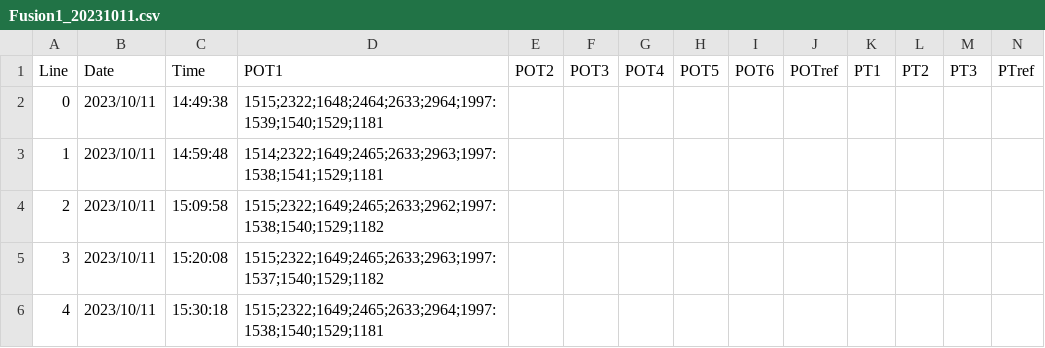
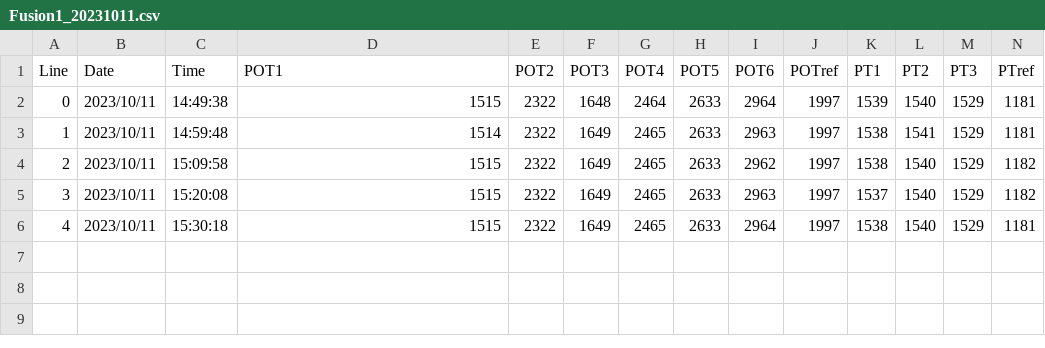
Before and after one commit to juthomas/Space_sender, a CSV file: Csv_Datas/Fusion1_20231011.csv, drawn as a sheet; only a part is shown; the diff names each change by its address in the sheet, - before the commit and + after, or states it on an @@ line.

```diff
--- a/Csv_Datas/Fusion1_20231011.csv
+++ b/Csv_Datas/Fusion1_20231011.csv
-D2 (POT1): 1515;2322;1648;2464;2633;2964;1997:1539;1540;1529;1181
+D2 (POT1): 1515
-E2:E6 (POT2): (empty)
+E2:E6 (POT2): 2322
-F2 (POT3): (empty)
+F2 (POT3): 1648
-G2 (POT4): (empty)
+G2 (POT4): 2464
-H2:H6 (POT5): (empty)
+H2:H6 (POT5): 2633
-I2 (POT6): (empty)
+I2 (POT6): 2964
-J2:J6 (POTref): (empty)
+J2:J6 (POTref): 1997
-K2 (PT1): (empty)
+K2 (PT1): 1539
-L2 (PT2): (empty)
+L2 (PT2): 1540
-M2:M6 (PT3): (empty)
+M2:M6 (PT3): 1529
-N2:N3 (PTref): (empty)
+N2:N3 (PTref): 1181
-D3 (POT1): 1514;2322;1649;2465;2633;2963;1997:1538;1541;1529;1181
+D3 (POT1): 1514
-F3:F6 (POT3): (empty)
+F3:F6 (POT3): 1649
-G3:G6 (POT4): (empty)
+G3:G6 (POT4): 2465
-I3 (POT6): (empty)
+I3 (POT6): 2963
-K3:K4 (PT1): (empty)
+K3:K4 (PT1): 1538
-L3 (PT2): (empty)
+L3 (PT2): 1541
-D4 (POT1): 1515;2322;1649;2465;2633;2962;1997:1538;1540;1529;1182
+D4 (POT1): 1515
-I4 (POT6): (empty)
+I4 (POT6): 2962
-L4:L6 (PT2): (empty)
+L4:L6 (PT2): 1540
-N4:N5 (PTref): (empty)
+N4:N5 (PTref): 1182
-D5 (POT1): 1515;2322;1649;2465;2633;2963;1997:1537;1540;1529;1182
+D5 (POT1): 1515
-I5 (POT6): (empty)
+I5 (POT6): 2963
-K5 (PT1): (empty)
+K5 (PT1): 1537
-D6 (POT1): 1515;2322;1649;2465;2633;2964;1997:1538;1540;1529;1181
+D6 (POT1): 1515
-I6 (POT6): (empty)
+I6 (POT6): 2964
-K6 (PT1): (empty)
+K6 (PT1): 1538
-N6 (PTref): (empty)
+N6 (PTref): 1181
```
Also changed, not shown: Csv_Datas/Fusion0_20231010.csv, Csv_Datas/Fusion0_20231011.csv, 4 other files.
